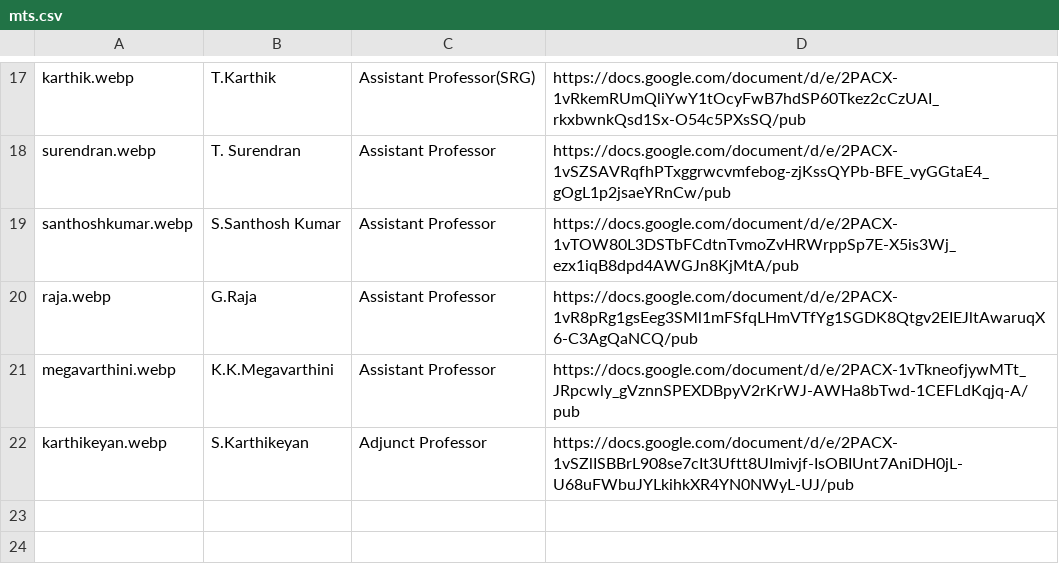
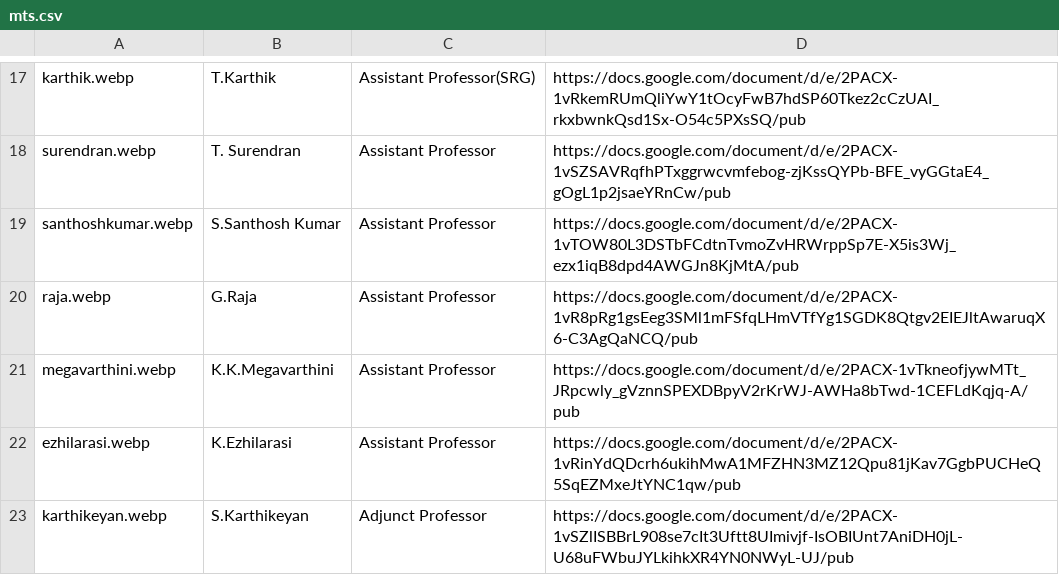
Before and after one commit to kongu-web/kec, a CSV file: public/Faculty/mts.csv, drawn as a sheet; only a part is shown, gaps mark what is left out; the diff names each change by its address in the sheet, - before the commit and + after, or states it on an @@ line.

```diff
--- a/public/Faculty/mts.csv
+++ b/public/Faculty/mts.csv
+row 22: ezhilarasi.webp | K.Ezhilarasi | Assistant Professor | https://docs.google.com/document/d/e/2PACX-1vRinYdQDcrh6ukihMwA1MFZHN3MZ12Qpu81jKav7GgbPUCHeQ5SqEZMxeJtYNC1qw/pub
```
Also changed, not shown: public/Faculty/aids.csv, public/Faculty/ece.csv, 10 other files.
